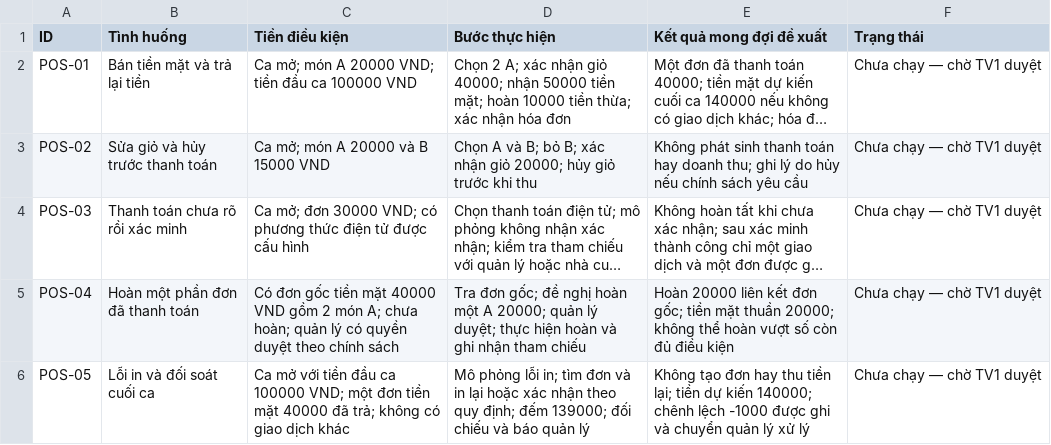
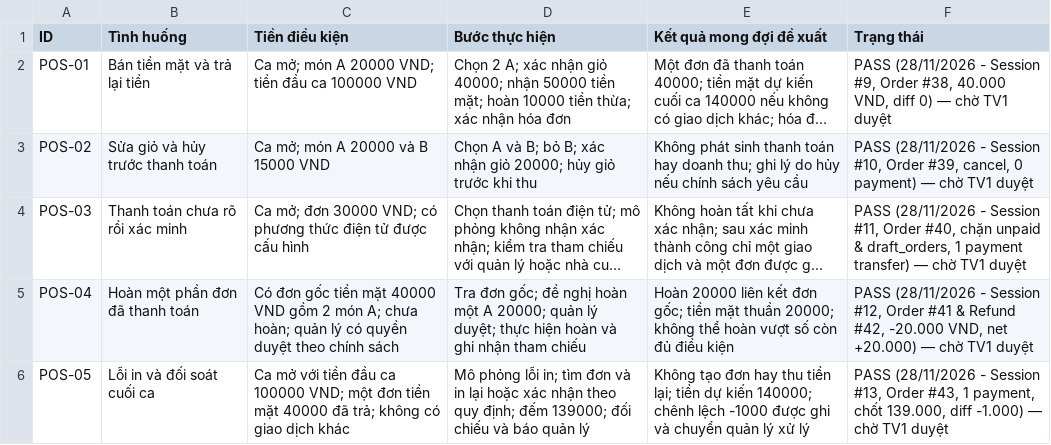
Before and after one commit to ThinhNguyen2005/uth-canteen-erp, a CSV file: functional/pos_reporting/erp-24-scenarios.csv, drawn as a sheet; long unchanged cells end in …; the diff names each change by its address in the sheet, - before the commit and + after, or states it on an @@ line.

```diff
--- a/functional/pos_reporting/erp-24-scenarios.csv
+++ b/functional/pos_reporting/erp-24-scenarios.csv
-F2 (Trạng thái): Chưa chạy — chờ…
+F2 (Trạng thái): PASS (28/11/2026 - Session #9, Order #38, 40.000 VND, diff 0) — chờ…
-F3 (Trạng thái): Chưa chạy — chờ…
+F3 (Trạng thái): PASS (28/11/2026 - Session #10, Order #39, cancel, 0 payment) — chờ…
-F4 (Trạng thái): Chưa chạy — chờ…
+F4 (Trạng thái): PASS (28/11/2026 - Session #11, Order #40, chặn unpaid & draft_orders, 1 payment transfer) — chờ…
-F5 (Trạng thái): Chưa chạy — chờ…
+F5 (Trạng thái): PASS (28/11/2026 - Session #12, Order #41 & Refund #42, -20.000 VND, net +20.000) — chờ…
-F6 (Trạng thái): Chưa chạy — chờ…
+F6 (Trạng thái): PASS (28/11/2026 - Session #13, Order #43, 1 payment, chốt 139.000, diff -1.000) — chờ…
```
Also changed, not shown: 2 other files.
